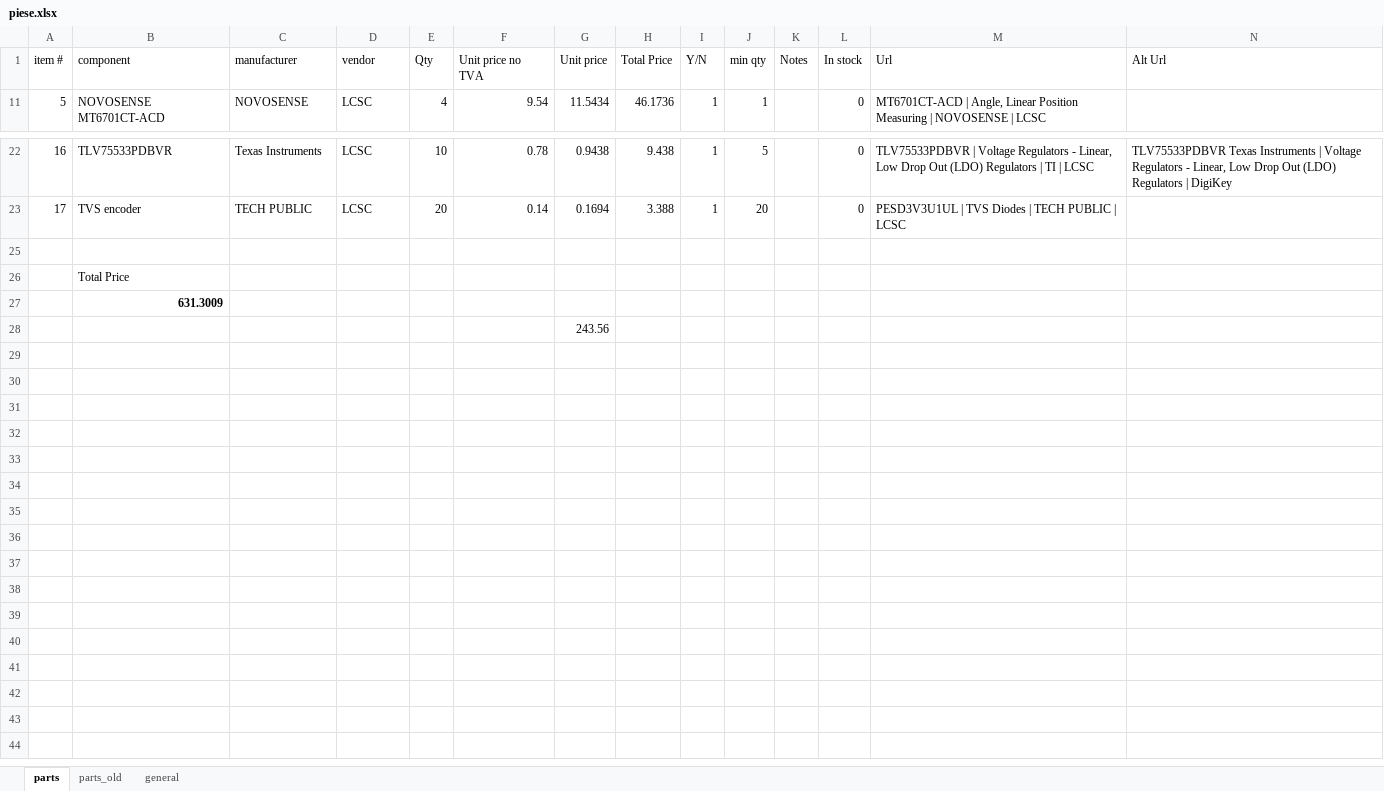
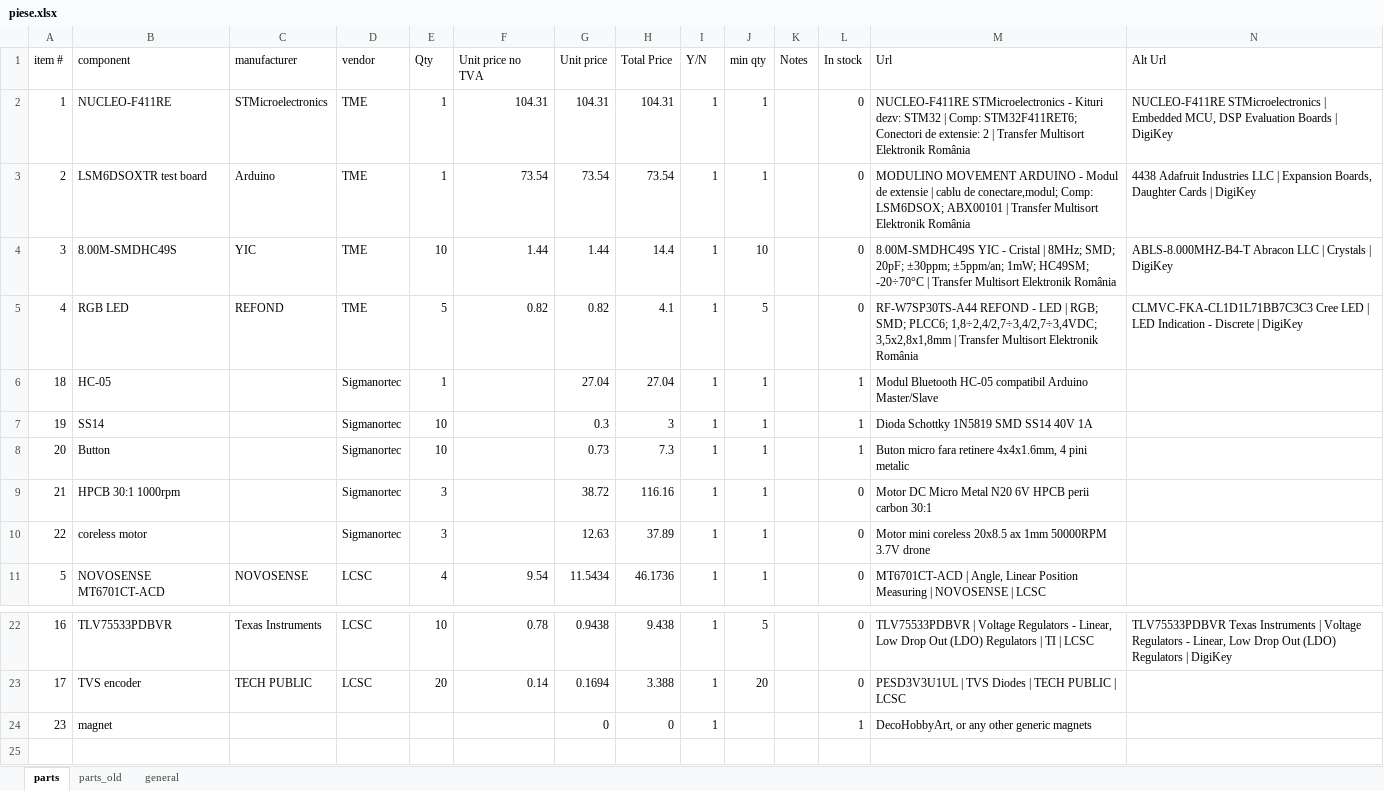
Before and after one commit to DaMon-14/Micromouse, an Excel workbook: piese.xlsx, sheet parts, drawn as a sheet; only a part is shown, gaps mark what is left out; the shorter side is filled out with more unchanged rows; values as stored, in another font and other column widths than the file's, no borders; table styles not drawn; the diff names each change by its address in the sheet, - before the commit and + after, or states it on an @@ line.

```diff
--- a/piese.xlsx (sheet parts)
+++ b/piese.xlsx (sheet parts)
@@ row 2 unhidden: 1 | NUCLEO-F411RE | STMicroelectronics | TME | 1 | 104.31 | 104.31 | 104.31 | 1 | 1 |  | 0 | NUCLEO-F411RE STMicroelectronics - Kituri dezv: STM32 | Comp: STM32F411RET6; Conectori de extensie: 2 | Transfer Multisort Elektronik România | NUCLEO-F411RE STMicroelectronics | Embedded MCU, DSP Evaluation Boards | DigiKey @@
@@ row 3 unhidden: 2 | LSM6DSOXTR test board | Arduino | TME | 1 | 73.54 | 73.54 | 73.54 | 1 | 1 |  | 0 | MODULINO MOVEMENT ARDUINO - Modul de extensie | cablu de conectare,modul; Comp: LSM6DSOX; ABX00101 | Transfer Multisort Elektronik România | 4438 Adafruit Industries LLC | Expansion Boards, Daughter Cards | DigiKey @@
@@ row 4 unhidden: 3 | 8.00M-SMDHC49S | YIC | TME | 10 | 1.44 | 1.44 | 14.4 | 1 | 10 |  | 0 | 8.00M-SMDHC49S YIC - Cristal | 8MHz; SMD; 20pF; ±30ppm; ±5ppm/an; 1mW; HC49SM; -20÷70°C | Transfer Multisort Elektronik România | ABLS-8.000MHZ-B4-T Abracon LLC | Crystals | DigiKey @@
@@ row 5 unhidden: 4 | RGB LED | REFOND | TME | 5 | 0.82 | 0.82 | 4.1 | 1 | 5 |  | 0 | RF-W7SP30TS-A44 REFOND - LED | RGB; SMD; PLCC6; 1,8÷2,4/2,7÷3,4/2,7÷3,4VDC; 3,5x2,8x1,8mm | Transfer Multisort Elektronik România | CLMVC-FKA-CL1D1L71BB7C3C3 Cree LED | LED Indication - Discrete | DigiKey @@
@@ row 6 unhidden: 18 | HC-05 |  | Sigmanortec | 1 |  | 27.04 | 27.04 | 1 | 1 |  | 1 | Modul Bluetooth HC-05 compatibil Arduino Master/Slave @@
@@ row 7 unhidden: 19 | SS14 |  | Sigmanortec | 10 |  | 0.3 | 3 | 1 | 1 |  | 1 | Dioda Schottky 1N5819 SMD SS14 40V 1A @@
@@ row 8 unhidden: 20 | Button |  | Sigmanortec | 10 |  | 0.73 | 7.3 | 1 | 1 |  | 1 | Buton micro fara retinere 4x4x1.6mm, 4 pini metalic @@
@@ row 9 unhidden: 21 | HPCB 30:1 1000rpm |  | Sigmanortec | 3 |  | 38.72 | 116.16 | 1 | 1 |  | 0 | Motor DC Micro Metal N20 6V HPCB perii carbon 30:1 @@
@@ row 10 unhidden: 22 | coreless motor |  | Sigmanortec | 3 |  | 12.63 | 37.89 | 1 | 1 |  | 0 | Motor mini coreless 20x8.5 ax 1mm 50000RPM 3.7V drone @@
@@ row 24 unhidden: 23 | magnet |  |  |  |  | 0 | 0 | 1 |  |  | 1 | DecoHobbyArt, or any other generic magnets @@
```
Also changed, not shown: 48 other files.
